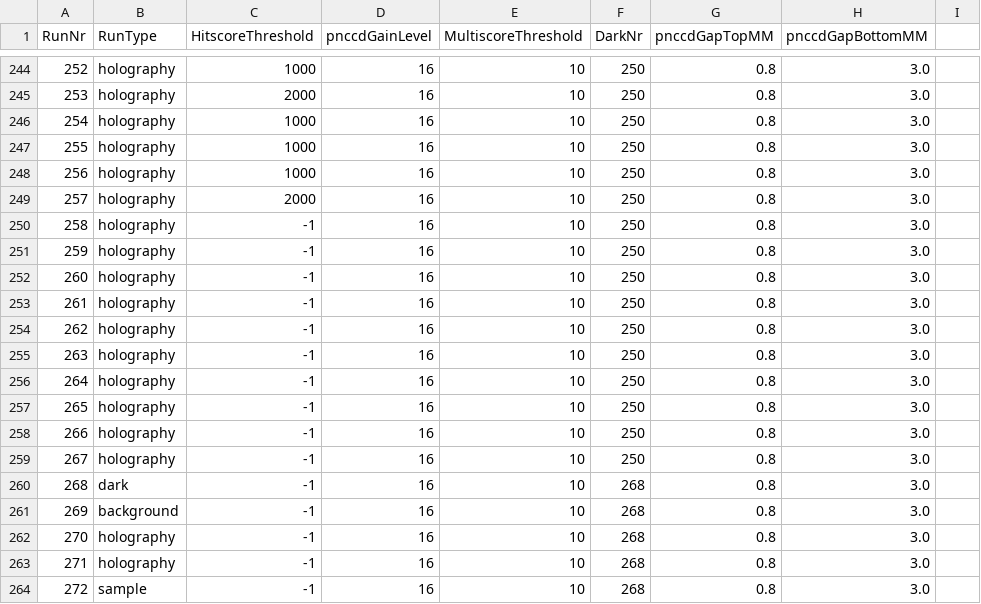
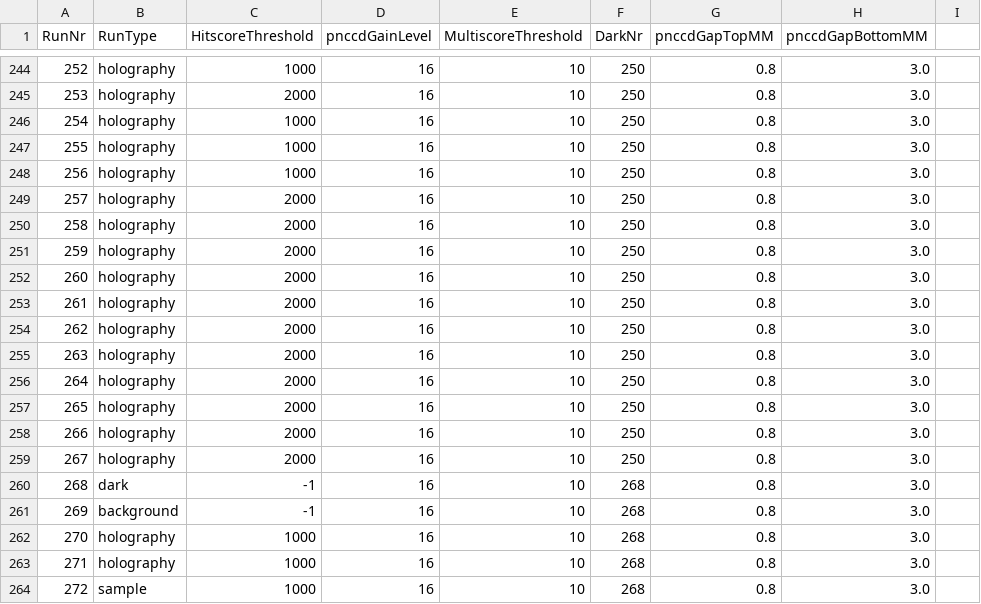
Before and after one commit to FXIhub/hummingbird, a CSV file: params.csv, drawn as a sheet; only a part is shown, gaps mark what is left out.

Commit message:
updated params.csv

```diff
--- a/params.csv
+++ b/params.csv
@@ -249,16 +249,16 @@ RunNr;RunType;HitscoreThreshold;pnccdGainLevel;MultiscoreThreshold;DarkNr;pnccdG
 257;holography;2000;16;10;250;0.8;3.0
-258;holography;-1;16;10;250;0.8;3.0
-259;holography;-1;16;10;250;0.8;3.0
-260;holography;-1;16;10;250;0.8;3.0
-261;holography;-1;16;10;250;0.8;3.0
-262;holography;-1;16;10;250;0.8;3.0
-263;holography;-1;16;10;250;0.8;3.0
-264;holography;-1;16;10;250;0.8;3.0
-265;holography;-1;16;10;250;0.8;3.0
-266;holography;-1;16;10;250;0.8;3.0
-267;holography;-1;16;10;250;0.8;3.0
+258;holography;2000;16;10;250;0.8;3.0
+259;holography;2000;16;10;250;0.8;3.0
+260;holography;2000;16;10;250;0.8;3.0
+261;holography;2000;16;10;250;0.8;3.0
+262;holography;2000;16;10;250;0.8;3.0
+263;holography;2000;16;10;250;0.8;3.0
+264;holography;2000;16;10;250;0.8;3.0
+265;holography;2000;16;10;250;0.8;3.0
+266;holography;2000;16;10;250;0.8;3.0
+267;holography;2000;16;10;250;0.8;3.0
 268;dark;-1;16;10;268;0.8;3.0
 269;background;-1;16;10;268;0.8;3.0
-270;holography;-1;16;10;268;0.8;3.0
-271;holography;-1;16;10;268;0.8;3.0
-272;sample;-1;16;10;268;0.8;3.0
+270;holography;1000;16;10;268;0.8;3.0
+271;holography;1000;16;10;268;0.8;3.0
+272;sample;1000;16;10;268;0.8;3.0
```
